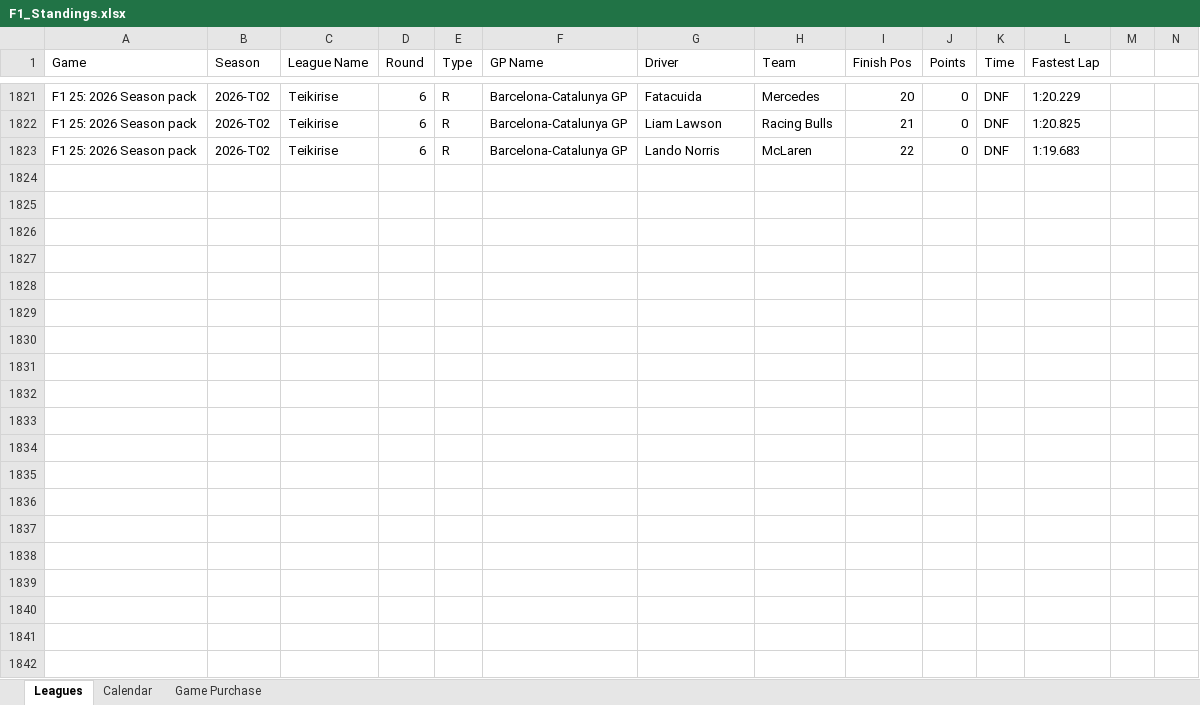
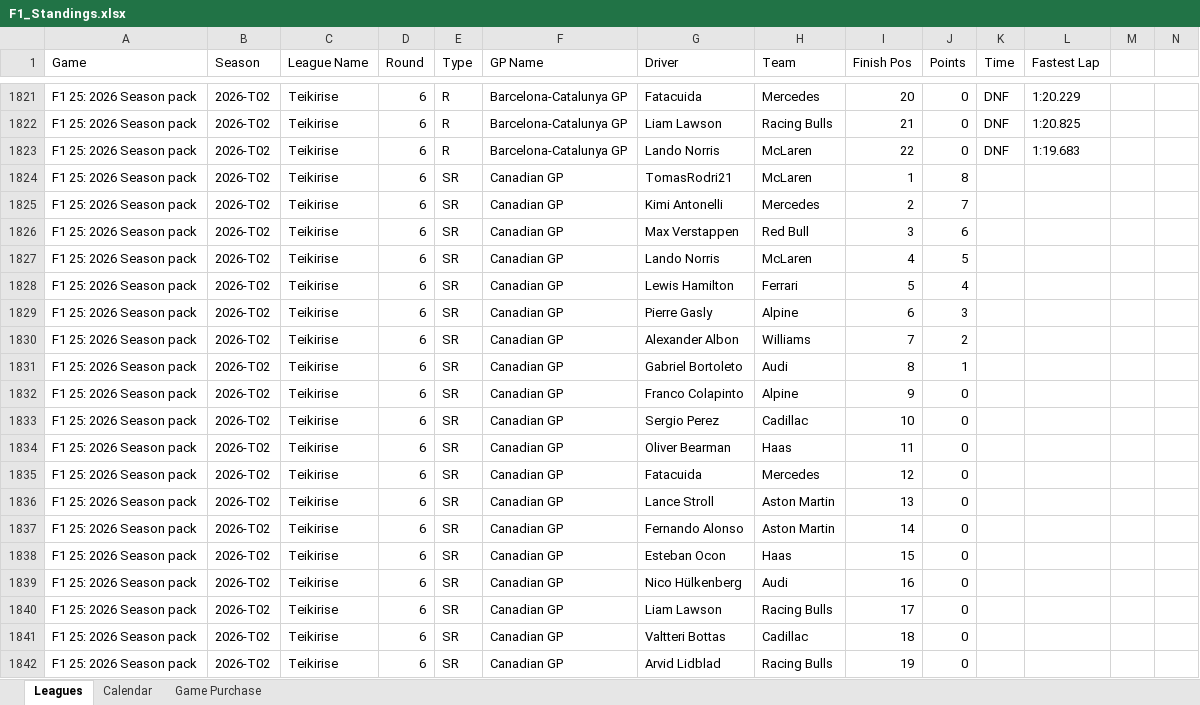
Before and after one commit to rcr1995/f1-game-dashboard, an Excel workbook: F1_Standings.xlsx, sheet Leagues, drawn as a sheet; only a part is shown, gaps mark what is left out; values as stored, in another font and other column widths than the file's, no borders; rows hold the shown columns only; the diff covers the shown part only; the diff names each change by its address in the sheet, - before the commit and + after, or states it on an @@ line.

```diff
--- a/F1_Standings.xlsx (sheet Leagues)
+++ b/F1_Standings.xlsx (sheet Leagues)
+row 1824: F1 25: 2026 Season pack | 2026-T02 | Teikirise | 6 | SR | Canadian GP | TomasRodri21 | McLaren | 1 | 8
+row 1825: F1 25: 2026 Season pack | 2026-T02 | Teikirise | 6 | SR | Canadian GP | Kimi Antonelli | Mercedes | 2 | 7
+row 1826: F1 25: 2026 Season pack | 2026-T02 | Teikirise | 6 | SR | Canadian GP | Max Verstappen | Red Bull | 3 | 6
+row 1827: F1 25: 2026 Season pack | 2026-T02 | Teikirise | 6 | SR | Canadian GP | Lando Norris | McLaren | 4 | 5
+row 1828: F1 25: 2026 Season pack | 2026-T02 | Teikirise | 6 | SR | Canadian GP | Lewis Hamilton | Ferrari | 5 | 4
+row 1829: F1 25: 2026 Season pack | 2026-T02 | Teikirise | 6 | SR | Canadian GP | Pierre Gasly | Alpine | 6 | 3
+row 1830: F1 25: 2026 Season pack | 2026-T02 | Teikirise | 6 | SR | Canadian GP | Alexander Albon | Williams | 7 | 2
+row 1831: F1 25: 2026 Season pack | 2026-T02 | Teikirise | 6 | SR | Canadian GP | Gabriel Bortoleto | Audi | 8 | 1
+row 1832: F1 25: 2026 Season pack | 2026-T02 | Teikirise | 6 | SR | Canadian GP | Franco Colapinto | Alpine | 9 | 0
+row 1833: F1 25: 2026 Season pack | 2026-T02 | Teikirise | 6 | SR | Canadian GP | Sergio Perez | Cadillac | 10 | 0
+row 1834: F1 25: 2026 Season pack | 2026-T02 | Teikirise | 6 | SR | Canadian GP | Oliver Bearman | Haas | 11 | 0
+row 1835: F1 25: 2026 Season pack | 2026-T02 | Teikirise | 6 | SR | Canadian GP | Fatacuida | Mercedes | 12 | 0
+row 1836: F1 25: 2026 Season pack | 2026-T02 | Teikirise | 6 | SR | Canadian GP | Lance Stroll | Aston Martin | 13 | 0
+row 1837: F1 25: 2026 Season pack | 2026-T02 | Teikirise | 6 | SR | Canadian GP | Fernando Alonso | Aston Martin | 14 | 0
+row 1838: F1 25: 2026 Season pack | 2026-T02 | Teikirise | 6 | SR | Canadian GP | Esteban Ocon | Haas | 15 | 0
+row 1839: F1 25: 2026 Season pack | 2026-T02 | Teikirise | 6 | SR | Canadian GP | Nico Hülkenberg | Audi | 16 | 0
+row 1840: F1 25: 2026 Season pack | 2026-T02 | Teikirise | 6 | SR | Canadian GP | Liam Lawson | Racing Bulls | 17 | 0
+row 1841: F1 25: 2026 Season pack | 2026-T02 | Teikirise | 6 | SR | Canadian GP | Valtteri Bottas | Cadillac | 18 | 0
+row 1842: F1 25: 2026 Season pack | 2026-T02 | Teikirise | 6 | SR | Canadian GP | Arvid Lidblad | Racing Bulls | 19 | 0
```
Also changed, not shown: 25 added rows elsewhere in this sheet, sheet Calendar.
